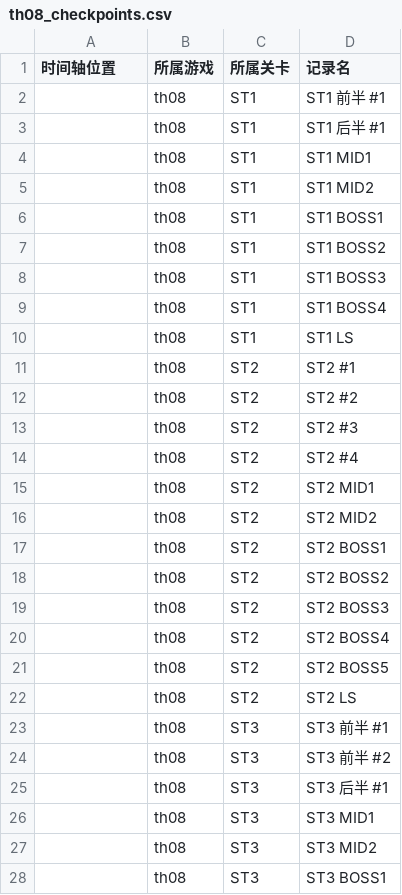
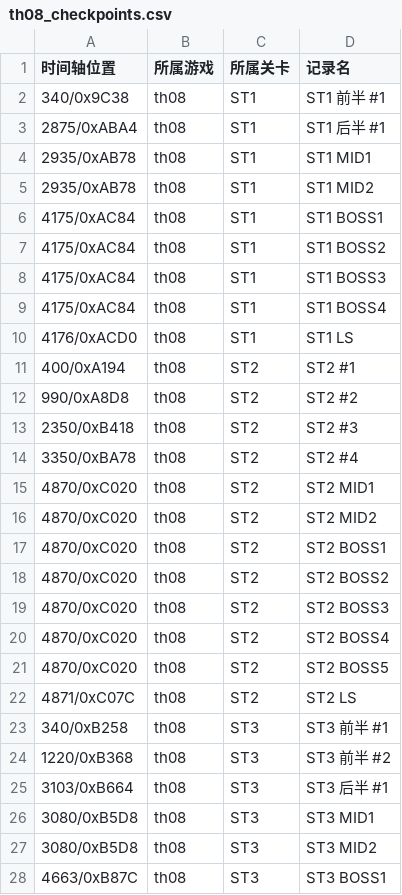
Before and after one commit to linxunan1437/thprac, a CSV file: docs/logger/th08_checkpoints.csv, drawn as a sheet; only a part is shown; the diff covers the shown part only.

```diff
--- a/docs/logger/th08_checkpoints.csv
+++ b/docs/logger/th08_checkpoints.csv
@@ -1,28 +1,28 @@
 时间轴位置,所属游戏,所属关卡,记录名
-,th08,ST1,ST1 前半 #1
-,th08,ST1,ST1 后半 #1
-,th08,ST1,ST1 MID1
-,th08,ST1,ST1 MID2
-,th08,ST1,ST1 BOSS1
-,th08,ST1,ST1 BOSS2
-,th08,ST1,ST1 BOSS3
-,th08,ST1,ST1 BOSS4
-,th08,ST1,ST1 LS
-,th08,ST2,ST2 #1
-,th08,ST2,ST2 #2
-,th08,ST2,ST2 #3
-,th08,ST2,ST2 #4
-,th08,ST2,ST2 MID1
-,th08,ST2,ST2 MID2
-,th08,ST2,ST2 BOSS1
-,th08,ST2,ST2 BOSS2
-,th08,ST2,ST2 BOSS3
-,th08,ST2,ST2 BOSS4
-,th08,ST2,ST2 BOSS5
-,th08,ST2,ST2 LS
-,th08,ST3,ST3 前半 #1
-,th08,ST3,ST3 前半 #2
-,th08,ST3,ST3 后半 #1
-,th08,ST3,ST3 MID1
-,th08,ST3,ST3 MID2
-,th08,ST3,ST3 BOSS1
+340/0x9C38,th08,ST1,ST1 前半 #1
+2875/0xABA4,th08,ST1,ST1 后半 #1
+2935/0xAB78,th08,ST1,ST1 MID1
+2935/0xAB78,th08,ST1,ST1 MID2
+4175/0xAC84,th08,ST1,ST1 BOSS1
+4175/0xAC84,th08,ST1,ST1 BOSS2
+4175/0xAC84,th08,ST1,ST1 BOSS3
+4175/0xAC84,th08,ST1,ST1 BOSS4
+4176/0xACD0,th08,ST1,ST1 LS
+400/0xA194,th08,ST2,ST2 #1
+990/0xA8D8,th08,ST2,ST2 #2
+2350/0xB418,th08,ST2,ST2 #3
+3350/0xBA78,th08,ST2,ST2 #4
+4870/0xC020,th08,ST2,ST2 MID1
+4870/0xC020,th08,ST2,ST2 MID2
+4870/0xC020,th08,ST2,ST2 BOSS1
+4870/0xC020,th08,ST2,ST2 BOSS2
+4870/0xC020,th08,ST2,ST2 BOSS3
+4870/0xC020,th08,ST2,ST2 BOSS4
+4870/0xC020,th08,ST2,ST2 BOSS5
+4871/0xC07C,th08,ST2,ST2 LS
+340/0xB258,th08,ST3,ST3 前半 #1
+1220/0xB368,th08,ST3,ST3 前半 #2
+3103/0xB664,th08,ST3,ST3 后半 #1
+3080/0xB5D8,th08,ST3,ST3 MID1
+3080/0xB5D8,th08,ST3,ST3 MID2
+4663/0xB87C,th08,ST3,ST3 BOSS1
```
Also changed, not shown: 114 edited cells elsewhere in this file, docs/logger/th07_checkpoints.csv, 13 other files.
